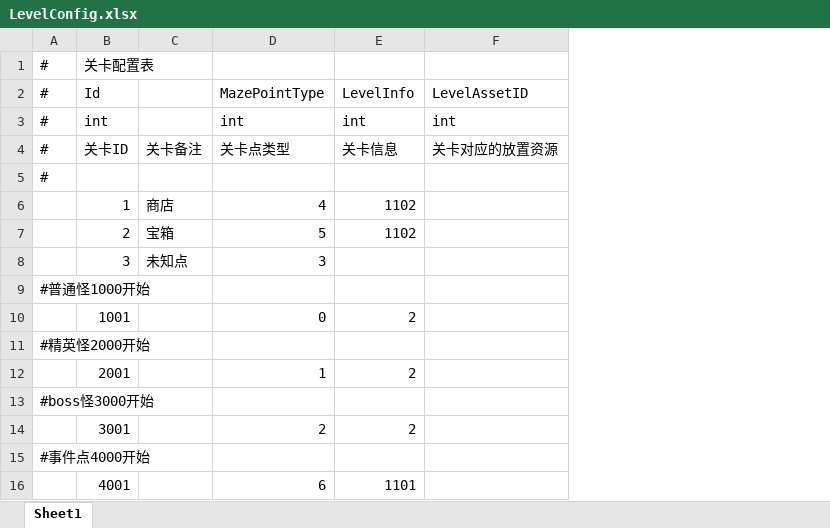
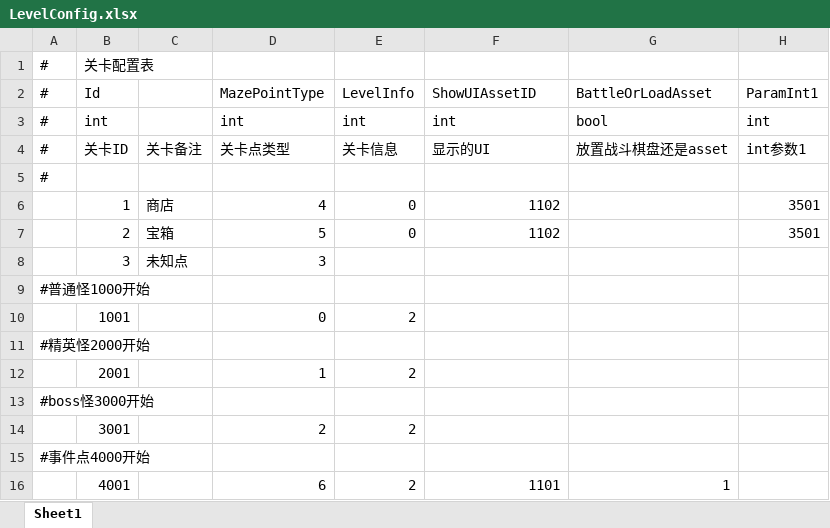
Before and after one commit to Yellowjump/zizouqi, an Excel workbook: Config/LevelConfig.xlsx, sheet Sheet1, drawn as a sheet; values as stored, in another font and other column widths than the file's, no borders; the diff names each change by its address in the sheet, - before the commit and + after, or states it on an @@ line.

```diff
--- a/Config/LevelConfig.xlsx (sheet Sheet1)
+++ b/Config/LevelConfig.xlsx (sheet Sheet1)
+column G, rows 2-16: BattleOrLoadAsset | bool | 放置战斗棋盘还是asset |  |  |  |  |  |  |  |  |  |  |  | 1
+column H, rows 2-7: ParamInt1 | int | int参数1 |  | 3501 | 3501
-F2: LevelAssetID
+F2: ShowUIAssetID
-F4: 关卡对应的放置资源
+F4: 显示的UI
-E6:E7: 1102
+E6:E7: 0
-F6:F7: (empty)
+F6:F7: 1102
-E16: 1101
+E16: 2
-F16: (empty)
+F16: 1101
```
Also changed, not shown: Config/AssetsPath.xlsx, 14 other files.
